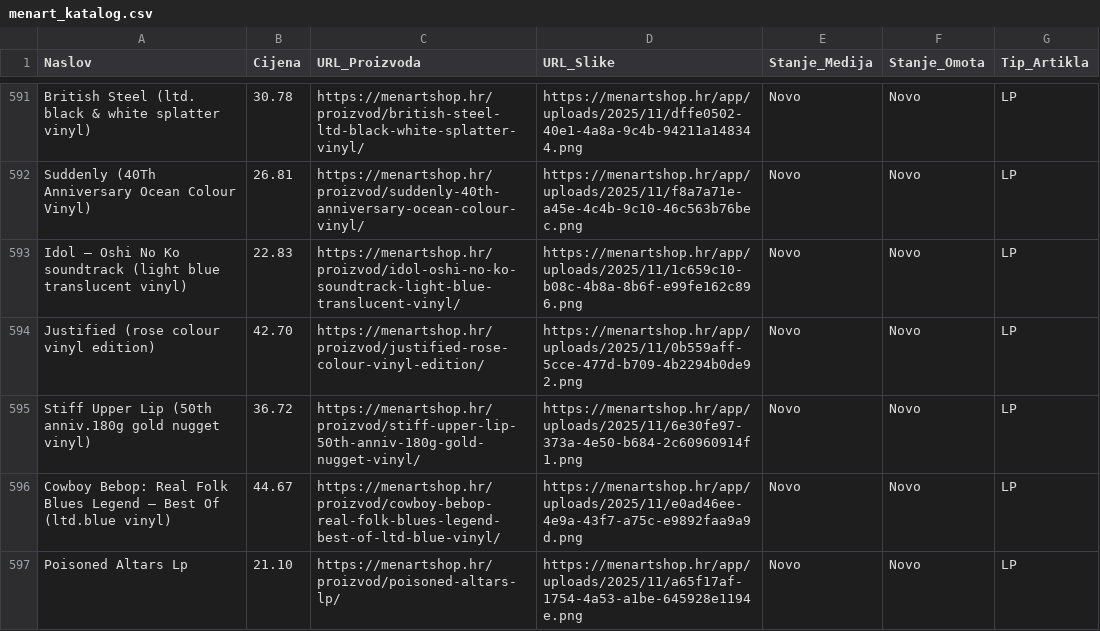
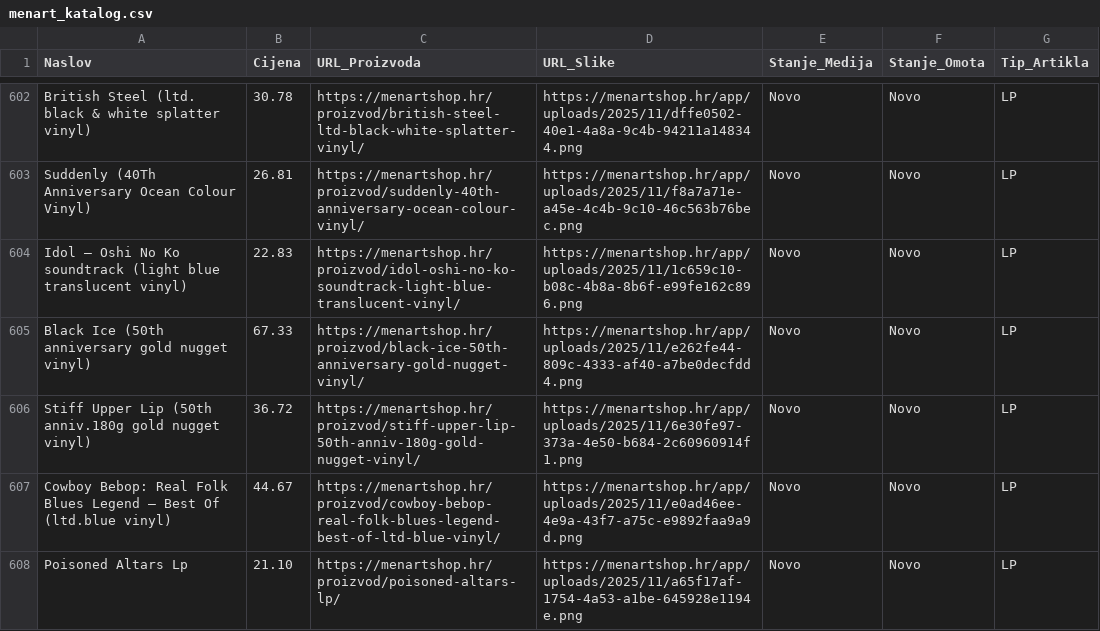
Before and after one commit to Z0M81Eb/baza-ploca, a CSV file: menart_katalog.csv, drawn as a sheet; only a part is shown, gaps mark what is left out; the diff covers the shown part only.

```diff
--- a/menart_katalog.csv
+++ b/menart_katalog.csv
@@ -593,3 +604,3 @@ Suddenly (40Th Anniversary Ocean Colour Vinyl),26.81,https://menartshop.hr/proiz
 Idol – Oshi No Ko soundtrack (light blue translucent vinyl),22.83,https://menartshop.hr/proizvod/idol-oshi-no-ko-soundtrack-light-blue-translucent-vinyl/,https://menartshop.hr/app/uploads/2025/11/1c659c10-b08c-4b8a-8b6f-e99fe162c896.png,Novo,Novo,LP
-Justified (rose colour vinyl edition),42.70,https://menartshop.hr/proizvod/justified-rose-colour-vinyl-edition/,https://menartshop.hr/app/uploads/2025/11/0b559aff-5cce-477d-b709-4b2294b0de92.png,Novo,Novo,LP
+Black Ice (50th anniversary gold nugget vinyl),67.33,https://menartshop.hr/proizvod/black-ice-50th-anniversary-gold-nugget-vinyl/,https://menartshop.hr/app/uploads/2025/11/e262fe44-809c-4333-af40-a7be0decfdd4.png,Novo,Novo,LP
 Stiff Upper Lip (50th anniv.180g gold nugget vinyl),36.72,https://menartshop.hr/proizvod/stiff-upper-lip-50th-anniv-180g-gold-nugget-vinyl/,https://menartshop.hr/app/uploads/2025/11/6e30fe97-373a-4e50-b684-2c60960914f1.png,Novo,Novo,LP
```
Also changed, not shown: 15 added rows, 8 removed rows and 2 moved rows elsewhere in this file.
